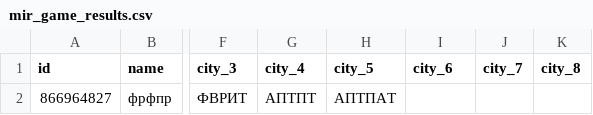
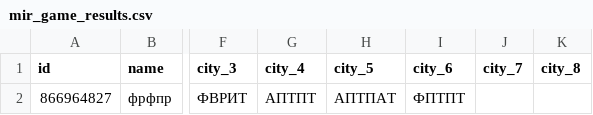
Before and after one commit to muzredmaksimov-dot/MIR_GAME, a CSV file: mir_game_results.csv, drawn as a sheet; only a part is shown, gaps mark what is left out; the diff names each change by its address in the sheet, - before the commit and + after, or states it on an @@ line.

Commit message:
update results

```diff
--- a/mir_game_results.csv
+++ b/mir_game_results.csv
-I2 (city_6): (empty)
+I2 (city_6): ФПТПТ
```
